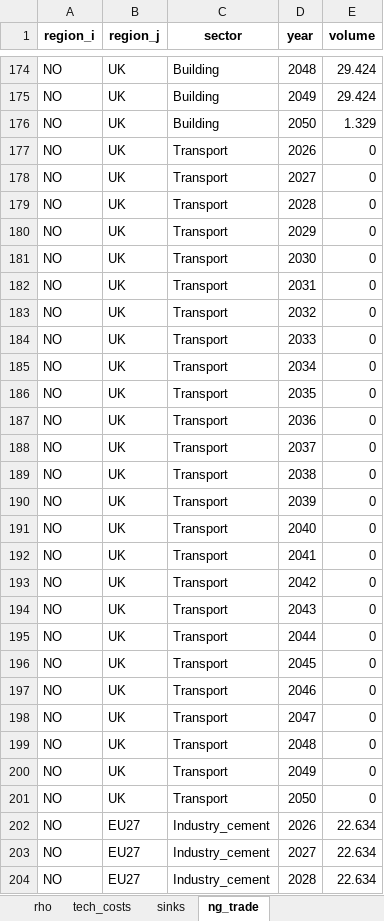
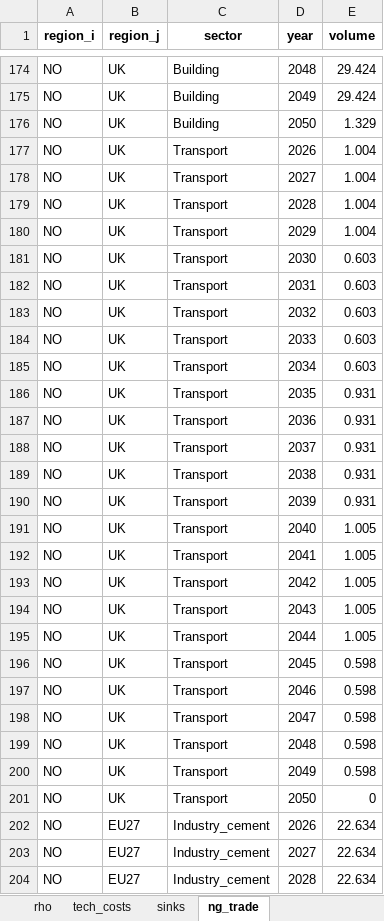
Before and after one commit to oitzingermaximilian/scm_model, an Excel workbook: model_verification_output.xlsx, sheet ng_trade, drawn as a sheet; only a part is shown, gaps mark what is left out; values as stored, in another font and other column widths than the file's, no borders; the diff names each change by its address in the sheet, - before the commit and + after, or states it on an @@ line.

```diff
--- a/model_verification_output.xlsx (sheet ng_trade)
+++ b/model_verification_output.xlsx (sheet ng_trade)
-E177:E180 (volume): 0
+E177:E180 (volume): 1.004
-E181:E185 (volume): 0
+E181:E185 (volume): 0.603
-E186:E190 (volume): 0
+E186:E190 (volume): 0.931
-E191:E195 (volume): 0
+E191:E195 (volume): 1.005
-E196:E200 (volume): 0
+E196:E200 (volume): 0.598
```
Also changed, not shown: sheet sinks, sheet ng_domestic_imports, sheet transport_costs, sheet tech_costs, NG_flows_scm.xlsx, NG_flows_scm_output.xlsx, 10 other files.
